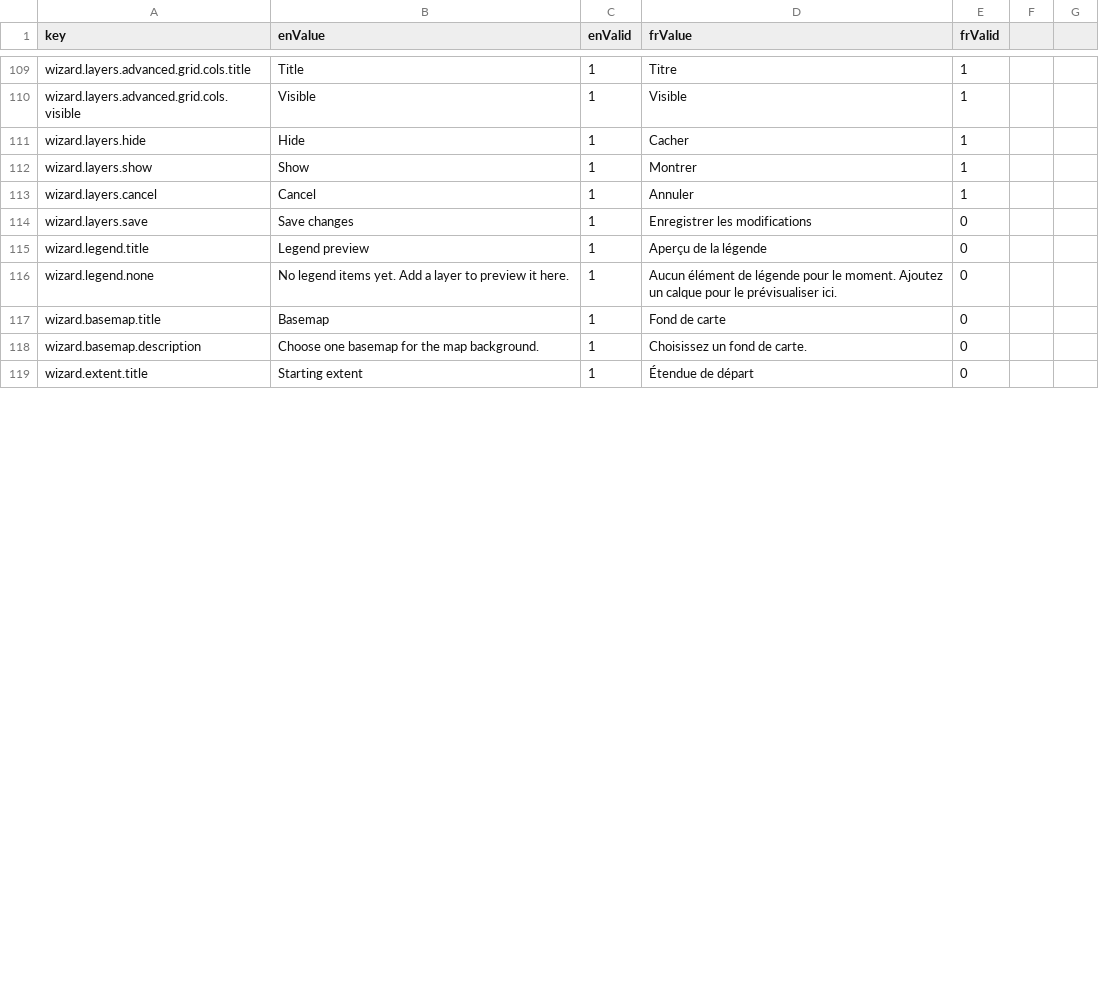
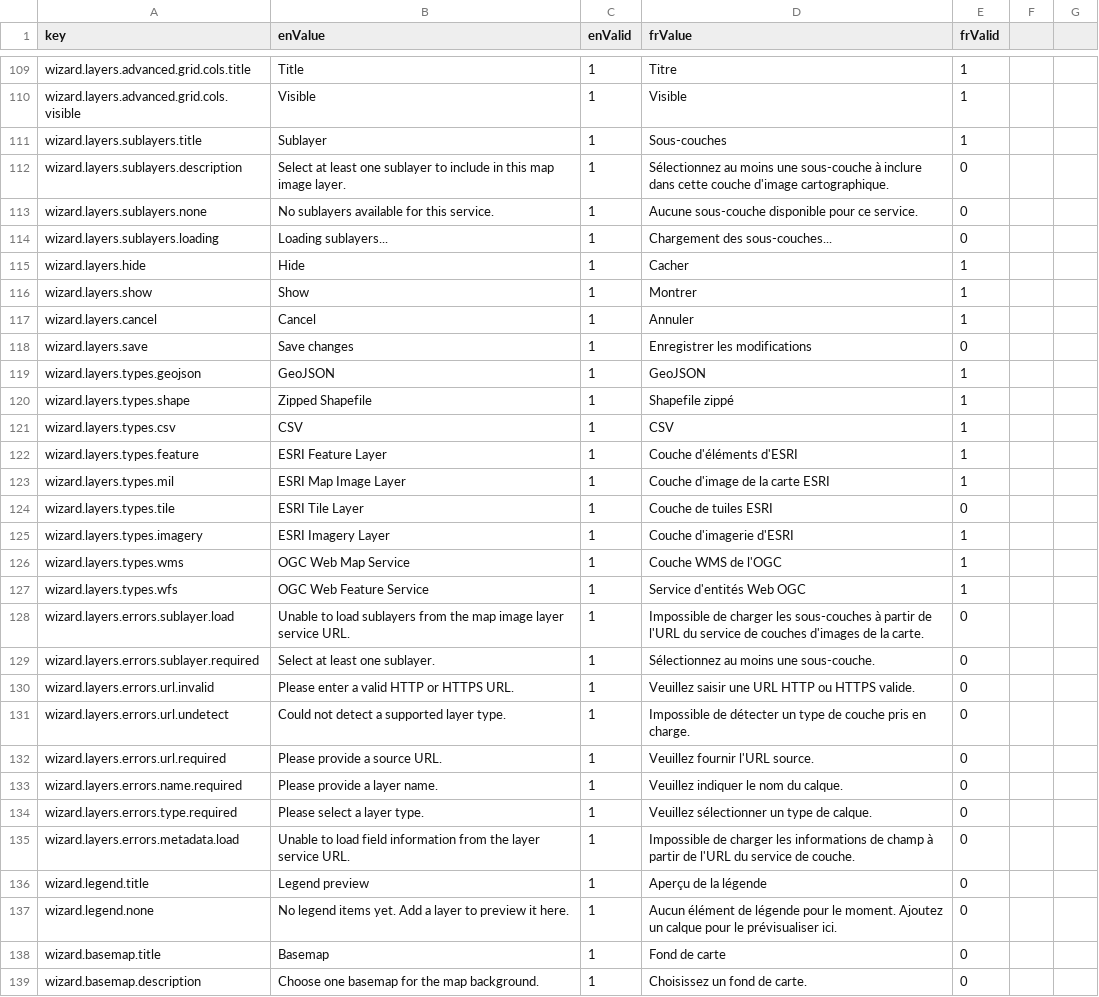
Before and after one commit to ramp4-pcar4/config-editor, a CSV file: src/lang/lang.csv, drawn as a sheet; only a part is shown, gaps mark what is left out; the shorter side is filled out with more unchanged rows; the diff covers the shown part only; the diff names each change by its address in the sheet, - before the commit and + after, or states it on an @@ line.

Commit message:
add sublayer editing fields for MIL layers

```diff
--- a/src/lang/lang.csv
+++ b/src/lang/lang.csv
+row 111: wizard.layers.sublayers.title | Sublayer | 1 | Sous-couches | 1
+row 112: wizard.layers.sublayers.description | Select at least one sublayer to include in this map image layer. | 1 | Sélectionnez au moins une sous-couche à inclure dans cette couche d'image cartographique. | 0
+row 113: wizard.layers.sublayers.none | No sublayers available for this service. | 1 | Aucune sous-couche disponible pour ce service. | 0
+row 114: wizard.layers.sublayers.loading | Loading sublayers... | 1 | Chargement des sous-couches... | 0
+row 119: wizard.layers.types.geojson | GeoJSON | 1 | GeoJSON | 1
+row 120: wizard.layers.types.shape | Zipped Shapefile | 1 | Shapefile zippé | 1
+row 121: wizard.layers.types.csv | CSV | 1 | CSV | 1
+row 122: wizard.layers.types.feature | ESRI Feature Layer | 1 | Couche d'éléments d'ESRI | 1
+row 123: wizard.layers.types.mil | ESRI Map Image Layer | 1 | Couche d'image de la carte ESRI | 1
+row 124: wizard.layers.types.tile | ESRI Tile Layer | 1 | Couche de tuiles ESRI | 0
+row 125: wizard.layers.types.imagery | ESRI Imagery Layer | 1 | Couche d'imagerie d'ESRI | 1
+row 126: wizard.layers.types.wms | OGC Web Map Service | 1 | Couche WMS de l'OGC | 1
+row 127: wizard.layers.types.wfs | OGC Web Feature Service | 1 | Service d'entités Web OGC | 1
+row 128: wizard.layers.errors.sublayer.load | Unable to load sublayers from the map image layer service URL. | 1 | Impossible de charger les sous-couches à partir de l'URL du service de couches d'images de la carte. | 0
+row 129: wizard.layers.errors.sublayer.required | Select at least one sublayer. | 1 | Sélectionnez au moins une sous-couche. | 0
+row 130: wizard.layers.errors.url.invalid | Please enter a valid HTTP or HTTPS URL. | 1 | Veuillez saisir une URL HTTP ou HTTPS valide. | 0
+row 131: wizard.layers.errors.url.undetect | Could not detect a supported layer type. | 1 | Impossible de détecter un type de couche pris en charge. | 0
+row 132: wizard.layers.errors.url.required | Please provide a source URL. | 1 | Veuillez fournir l'URL source. | 0
+row 133: wizard.layers.errors.name.required | Please provide a layer name. | 1 | Veuillez indiquer le nom du calque. | 0
+row 134: wizard.layers.errors.type.required | Please select a layer type. | 1 | Veuillez sélectionner un type de calque. | 0
+row 135: wizard.layers.errors.metadata.load | Unable to load field information from the layer service URL. | 1 | Impossible de charger les informations de champ à partir de l'URL du service de couche. | 0
```
Also changed, not shown: 5 added rows, 2 removed rows and 10 edited cells elsewhere in this file, 11 other files.
